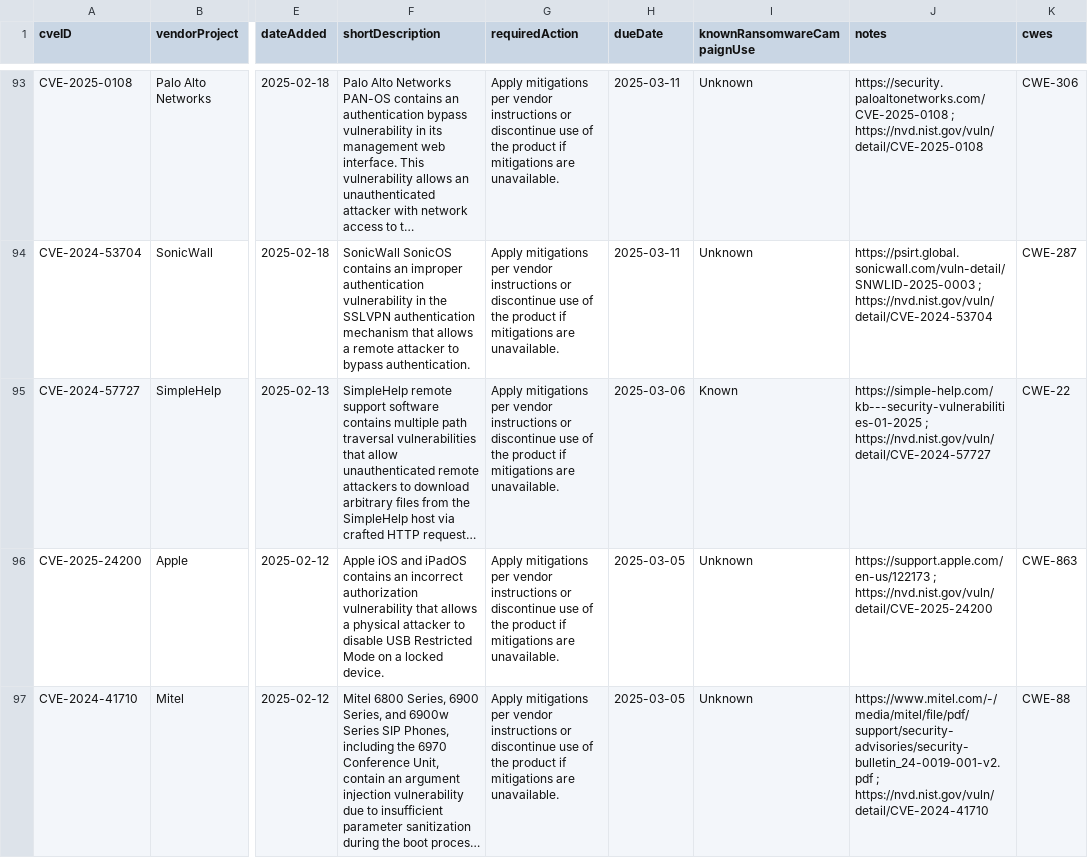
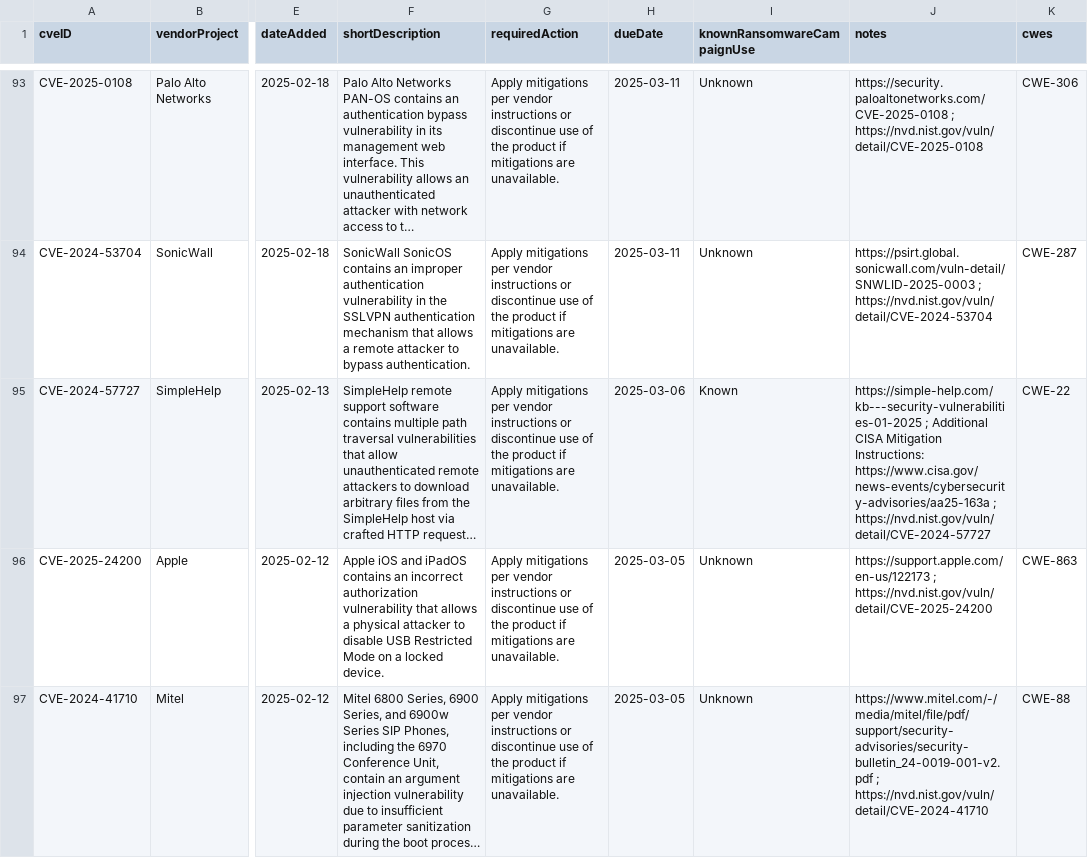
Before and after one commit to rxerium/CISA-KEV, a CSV file: cisa-kev.csv, drawn as a sheet; only a part is shown, gaps mark what is left out; long unchanged cells end in …; the diff names each change by its address in the sheet, - before the commit and + after, or states it on an @@ line.

Commit message:
CISA KEV Updates

```diff
--- a/cisa-kev.csv
+++ b/cisa-kev.csv
-J95 (notes): https://simple-help.com/kb---security-vulnerabilities-01-2025 ; https://nvd.nist.gov/vuln/detail/CVE-2024-57727
+J95 (notes): https://simple-help.com/kb---security-vulnerabilities-01-2025 ; Additional CISA Mitigation Instructions: https://www.cisa.gov/news-events/cybersecurity-advisories/aa25-163a ; https://nvd.nist.gov/vuln/detail/CVE-2024-57727
```
Also changed, not shown: 1 other file.
